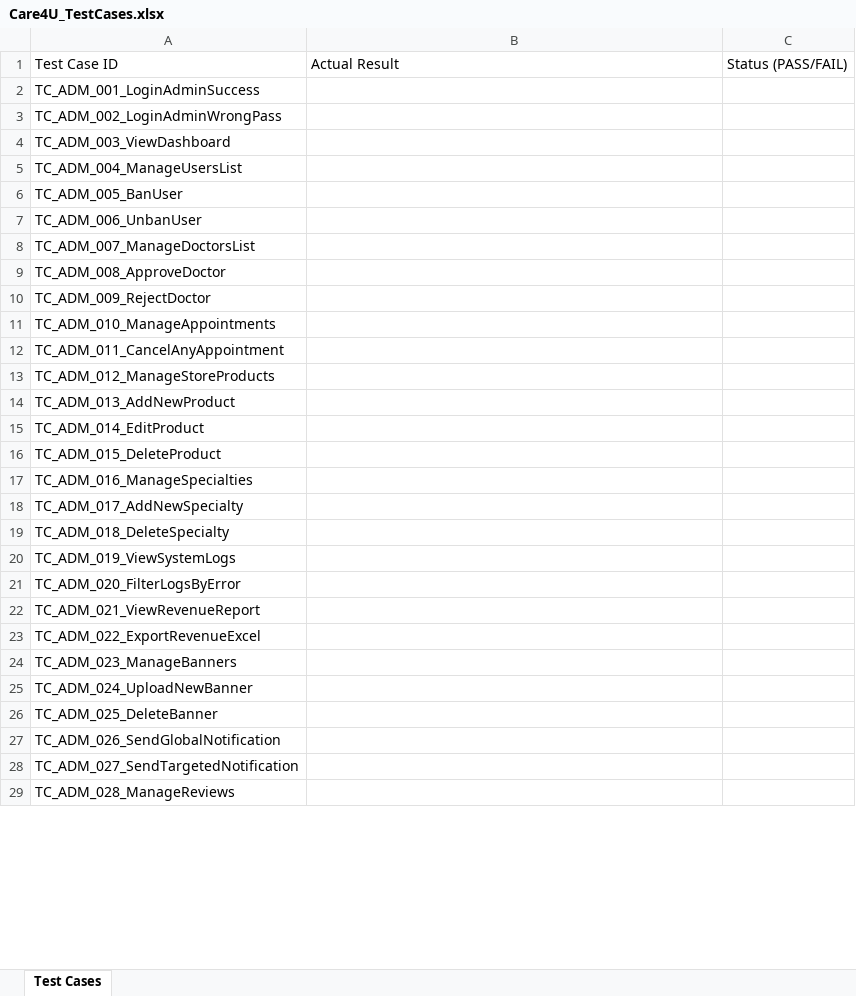
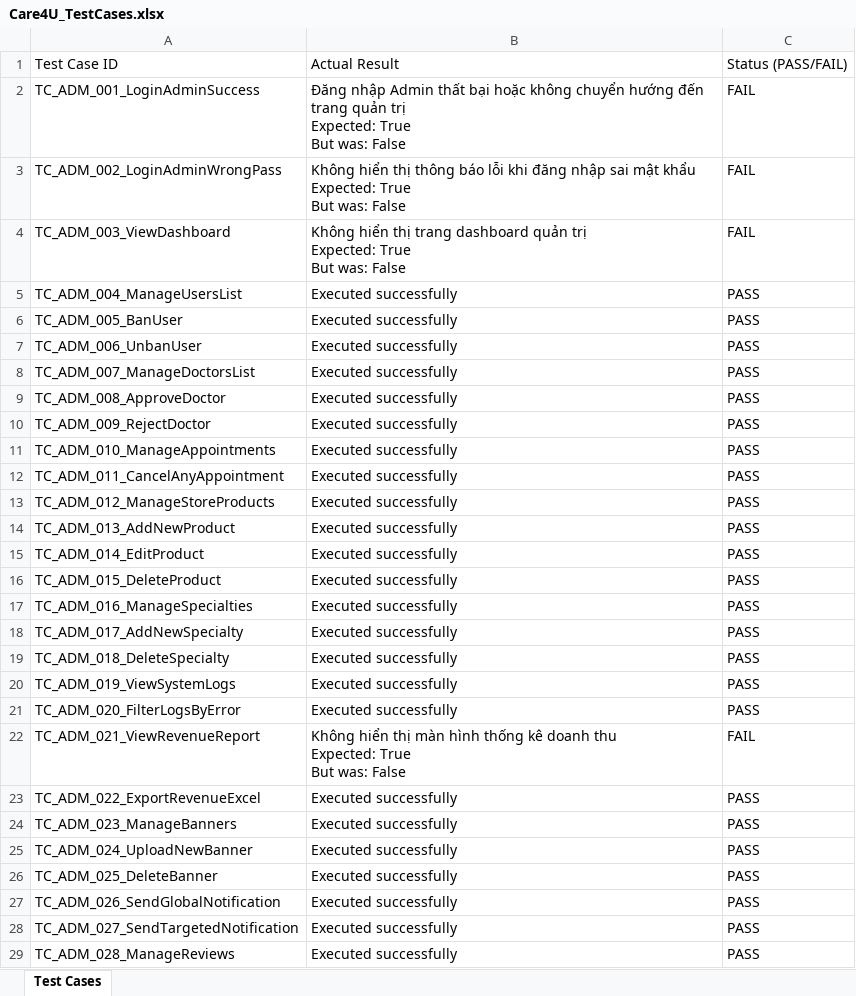
Before and after one commit to danhhuit/care4u_medical_booking, an Excel workbook: test_automation/Care4U_TestCases.xlsx, sheet Test Cases, drawn as a sheet; only a part is shown; values as stored, in another font and other column widths than the file's, no borders; ↵ is a line break in a cell; the diff covers the shown part only; the diff names each change by its address in the sheet, - before the commit and + after, or states it on an @@ line.

```diff
--- a/test_automation/Care4U_TestCases.xlsx (sheet Test Cases)
+++ b/test_automation/Care4U_TestCases.xlsx (sheet Test Cases)
-B2: (empty)
+B2: Đăng nhập Admin thất bại hoặc không chuyển hướng đến trang quản trị ↵ Expected: True ↵ But was: False
-C2:C4: (empty)
+C2:C4: FAIL
-B3: (empty)
+B3: Không hiển thị thông báo lỗi khi đăng nhập sai mật khẩu ↵ Expected: True ↵ But was: False
-B4: (empty)
+B4: Không hiển thị trang dashboard quản trị ↵ Expected: True ↵ But was: False
-B5:B21: (empty)
+B5:B21: Executed successfully
-C5:C21: (empty)
+C5:C21: PASS
-B22: (empty)
+B22: Không hiển thị màn hình thống kê doanh thu ↵ Expected: True ↵ But was: False
-C22: (empty)
+C22: FAIL
-B23:B29: (empty)
+B23:B29: Executed successfully
-C23:C29: (empty)
+C23:C29: PASS
```
Also changed, not shown: 522 edited cells elsewhere in this sheet, 30 other files.
